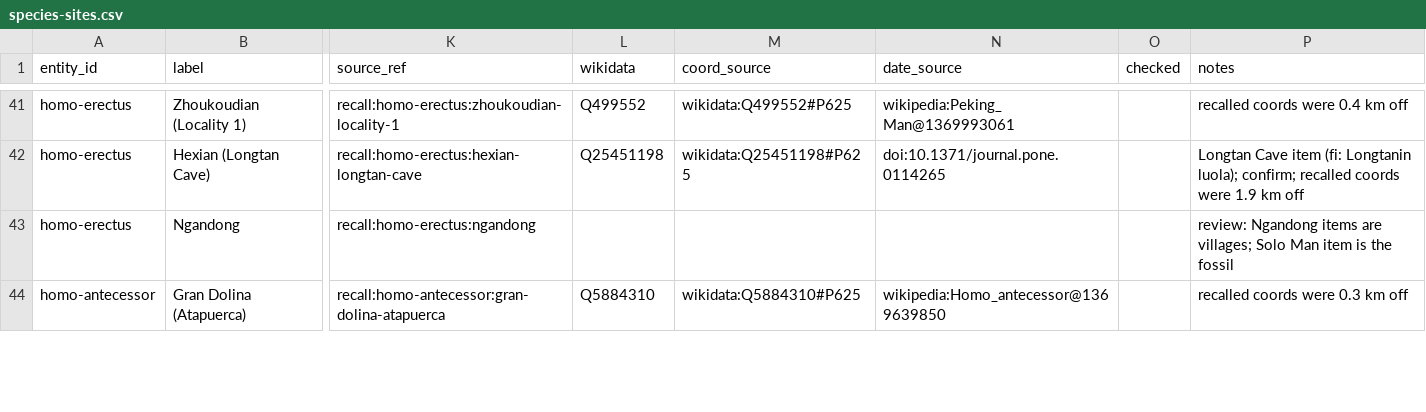
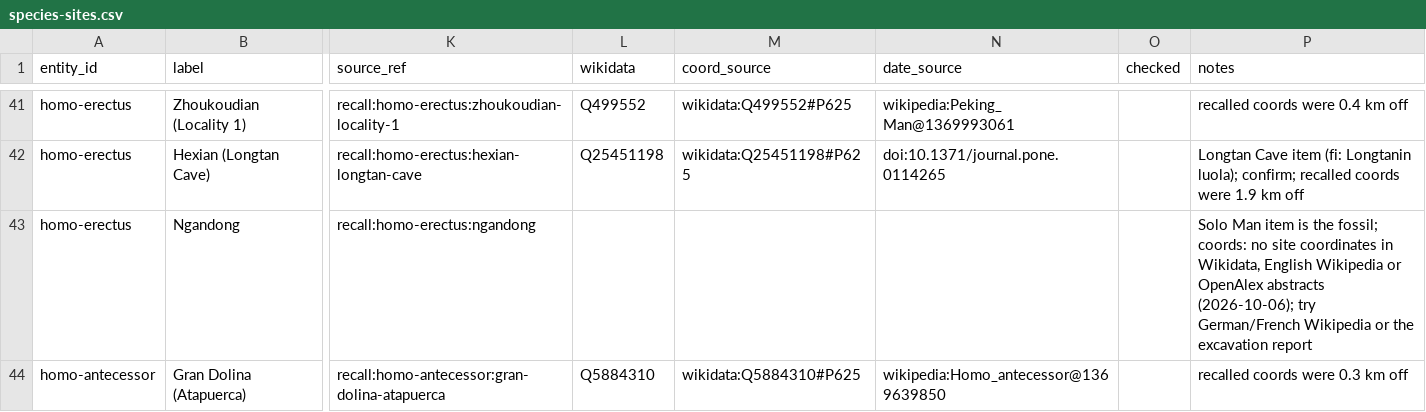
Before and after one commit to croftr/ancestor-atlas, a CSV file: data/curated/species-sites.csv, drawn as a sheet; only a part is shown, gaps mark what is left out; the diff covers the shown part only; the diff names each change by its address in the sheet, - before the commit and + after, or states it on an @@ line.

```diff
--- a/data/curated/species-sites.csv
+++ b/data/curated/species-sites.csv
-P43 (notes): review: Ngandong items are villages; Solo Man item is the fossil
+P43 (notes): Solo Man item is the fossil; coords: no site coordinates in Wikidata, English Wikipedia or OpenAlex abstracts (2026-10-06); try German/French Wikipedia or the excavation report
```
Also changed, not shown: 39 edited cells elsewhere in this file, data/curated/culture-sites.csv, 4 other files.
